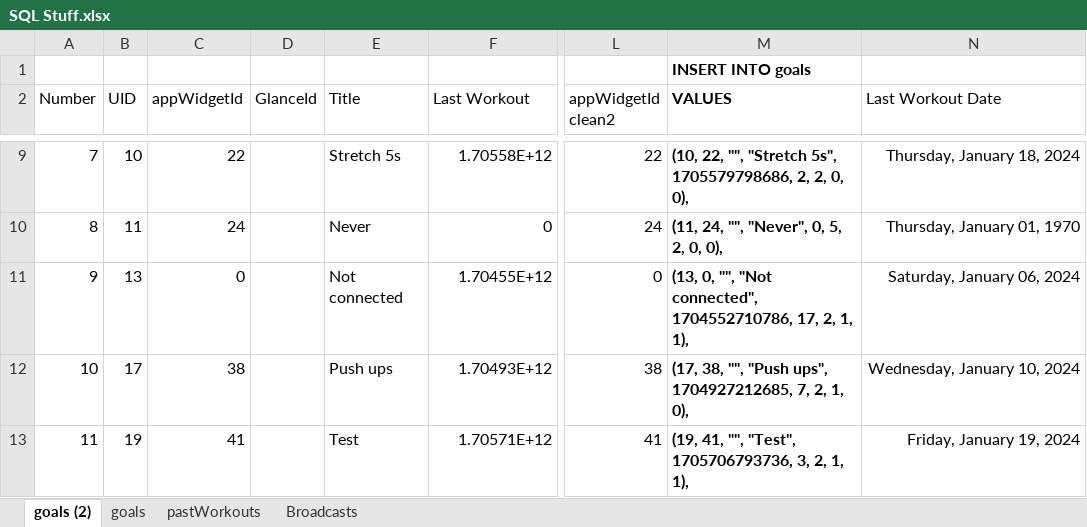
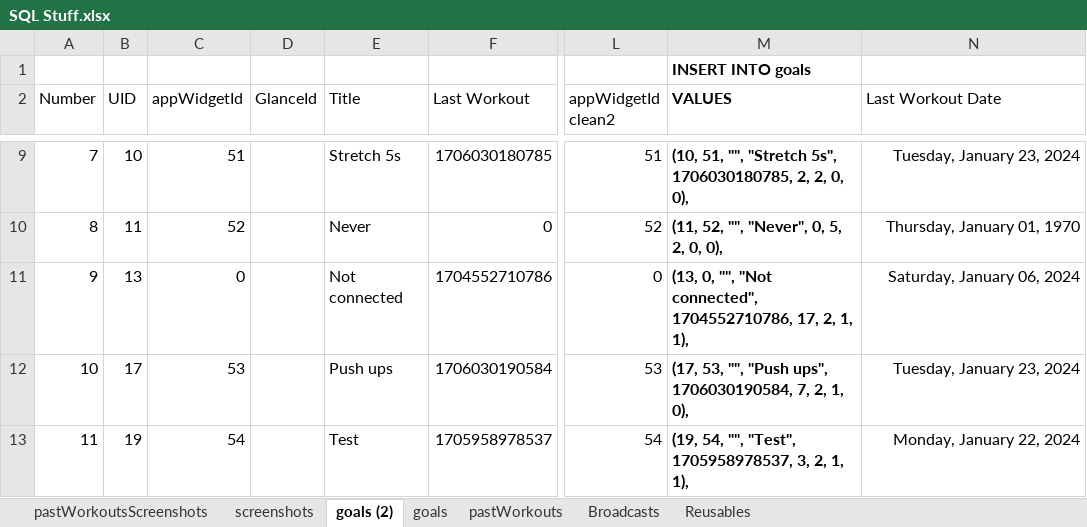
Before and after one commit to karim-attia/workout-pixel, an Excel workbook: SQL Stuff.xlsx, sheet goals (2), drawn as a sheet; only a part is shown, gaps mark what is left out; values as stored, in another font and other column widths than the file's, no borders; table styles not drawn; the diff covers the shown part only; the diff names each change by its address in the sheet, - before the commit and + after, or states it on an @@ line.

```diff
--- a/SQL Stuff.xlsx (sheet goals (2))
+++ b/SQL Stuff.xlsx (sheet goals (2))
+sheet tab: pastWorkoutsScreenshots
+sheet tab: screenshots
+sheet tab: Reusables
-C9 (appWidgetId): 22
+C9 (appWidgetId): 51
-F9 (Last Workout): 1.70558E+12
+F9 (Last Workout): 1706030180785
-L9 (appWidgetId clean2): 22
+L9 (appWidgetId clean2): 51
-M9 (VALUES): (10, 22, "", "Stretch 5s", 1705579798686, 2, 2,…
+M9 (VALUES): (10, 51, "", "Stretch 5s", 1706030180785, 2, 2,…
-N9 (Last Workout Date): Thursday, January 18, 2024
+N9 (Last Workout Date): Tuesday, January 23, 2024
-C10 (appWidgetId): 24
+C10 (appWidgetId): 52
-L10 (appWidgetId clean2): 24
+L10 (appWidgetId clean2): 52
-M10 (VALUES): (11, 24, "", "Never", 0, 5, 2, 0, 0),
+M10 (VALUES): (11, 52, "", "Never", 0, 5, 2, 0, 0),
-F11 (Last Workout): 1.70455E+12
+F11 (Last Workout): 1704552710786
-C12 (appWidgetId): 38
+C12 (appWidgetId): 53
-F12 (Last Workout): 1.70493E+12
+F12 (Last Workout): 1706030190584
-L12 (appWidgetId clean2): 38
+L12 (appWidgetId clean2): 53
-M12 (VALUES): (17, 38, "", "Push ups", 1704927212685, 7, 2,…
+M12 (VALUES): (17, 53, "", "Push ups", 1706030190584, 7, 2,…
-N12 (Last Workout Date): Wednesday, January 10, 2024
+N12 (Last Workout Date): Tuesday, January 23, 2024
-C13 (appWidgetId): 41
+C13 (appWidgetId): 54
-F13 (Last Workout): 1.70571E+12
+F13 (Last Workout): 1705958978537
-L13 (appWidgetId clean2): 41
+L13 (appWidgetId clean2): 54
-M13 (VALUES): (19, 41, "", "Test", 1705706793736, 3, 2,…
+M13 (VALUES): (19, 54, "", "Test", 1705958978537, 3, 2,…
-N13 (Last Workout Date): Friday, January 19, 2024
+N13 (Last Workout Date): Monday, January 22, 2024
```
Also changed, not shown: 31 edited cells elsewhere in this sheet.
